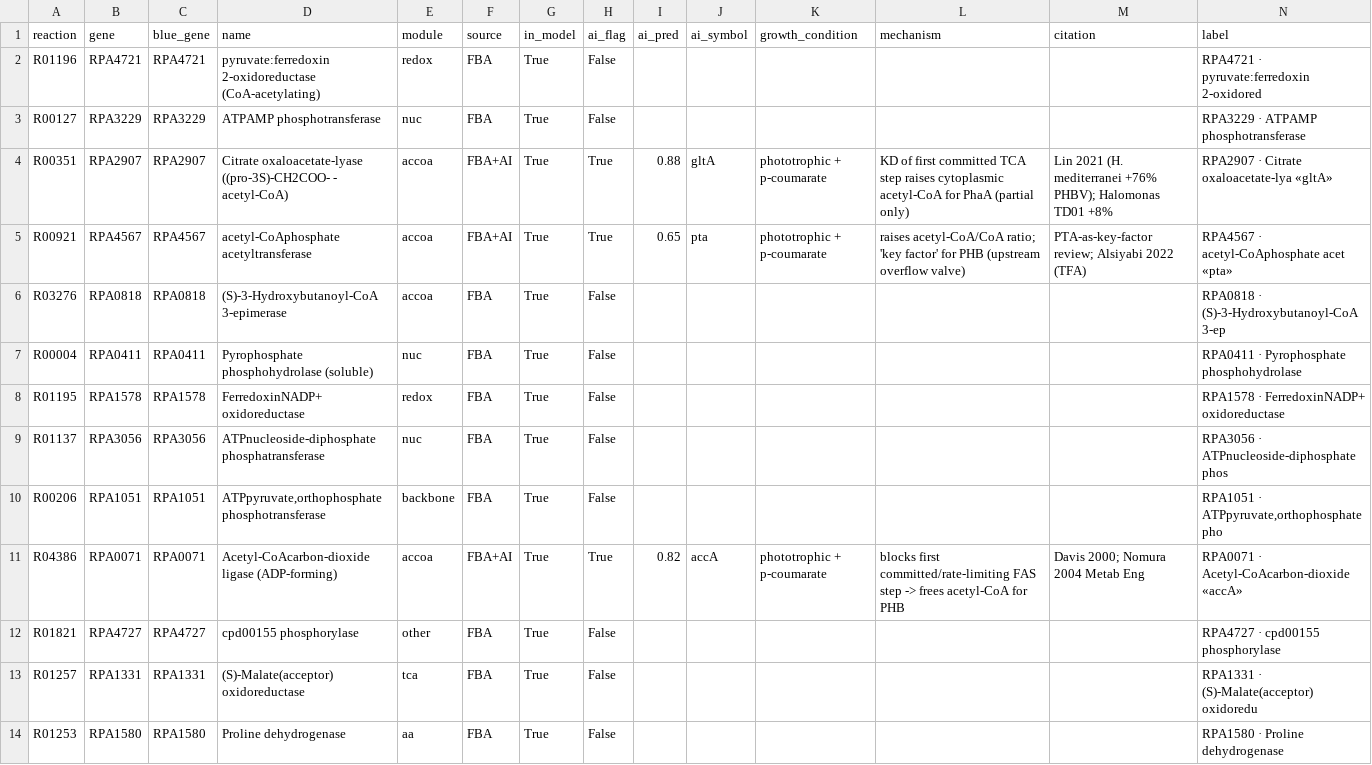
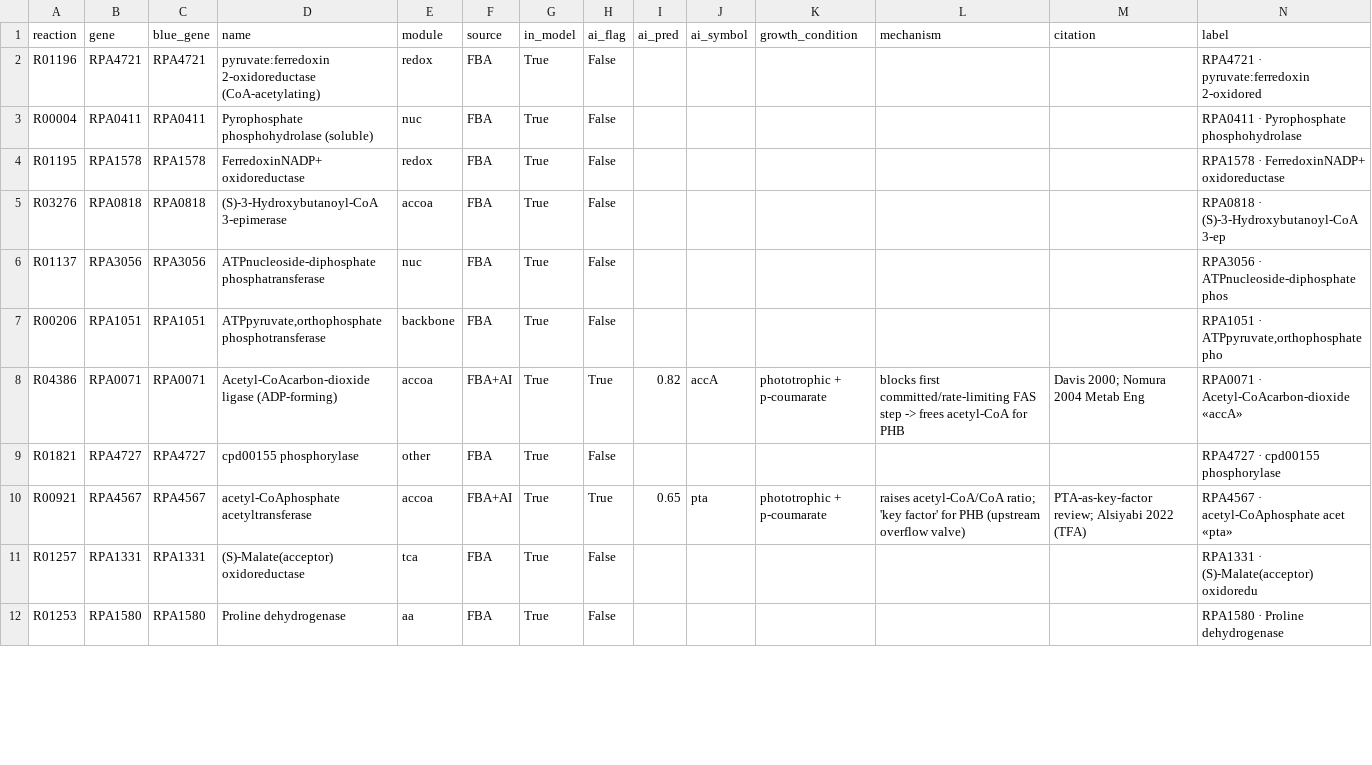
Before and after one commit to jacksoncomes/CGA009_PHA_Modeling, a CSV file: CRISPRi_Target_List/Results/nb60_targets/nb71_downselected_targets.csv, drawn as a sheet; only a part is shown; removed rows and columns are numbered as before the commit, all else as after; rows hold the shown columns only; the diff covers the shown part only; the diff names each change by its address in the sheet, - before the commit and + after, or states it on an @@ line.

```diff
--- a/CRISPRi_Target_List/Results/nb60_targets/nb71_downselected_targets.csv
+++ b/CRISPRi_Target_List/Results/nb60_targets/nb71_downselected_targets.csv
-row 3: R00127 | RPA3229 | RPA3229 | ATPAMP phosphotransferase | nuc | FBA | True | False |  |  |  |  |  | RPA3229 · ATPAMP phosphotransferase
-row 4: R00351 | RPA2907 | RPA2907 | Citrate oxaloacetate-lyase ((pro-3S)-CH2COO- - acetyl-CoA) | accoa | FBA+AI | True | True | 0.88 | gltA | phototrophic + p-coumarate | KD of first committed TCA step raises cytoplasmic acetyl-CoA for PhaA (partial only) | Lin 2021 (H. mediterranei +76% PHBV); Halomonas TD01 +8% | RPA2907 · Citrate oxaloacetate-lya «gltA»
-row 5: R00921 | RPA4567 | RPA4567 | acetyl-CoAphosphate acetyltransferase | accoa | FBA+AI | True | True | 0.65 | pta | phototrophic + p-coumarate | raises acetyl-CoA/CoA ratio; 'key factor' for PHB (upstream overflow valve) | PTA-as-key-factor review; Alsiyabi 2022 (TFA) | RPA4567 · acetyl-CoAphosphate acet «pta»
@@ row 6 moved to row 5: R03276 @@
+row 10: R00921 | RPA4567 | RPA4567 | acetyl-CoAphosphate acetyltransferase | accoa | FBA+AI | True | True | 0.65 | pta | phototrophic + p-coumarate | raises acetyl-CoA/CoA ratio; 'key factor' for PHB (upstream overflow valve) | PTA-as-key-factor review; Alsiyabi 2022 (TFA) | RPA4567 · acetyl-CoAphosphate acet «pta»
```
Also changed, not shown: 2 added rows, 1 removed row, 2 moved rows and 2 edited cells elsewhere in this file, CRISPRi_Target_List/Results/nb60_targets/nb63_casop_targets.csv, CRISPRi_Target_List/Results/nb60_targets/nb64_master_target_table.csv, 10 other files.
